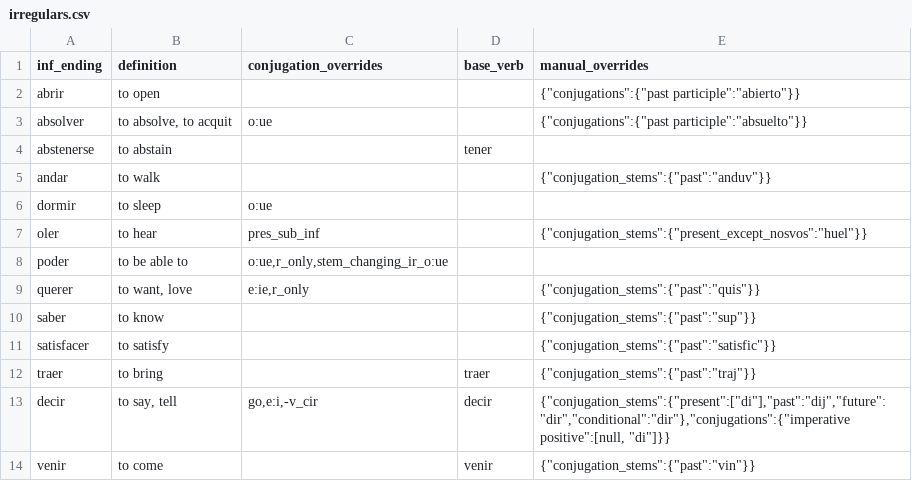
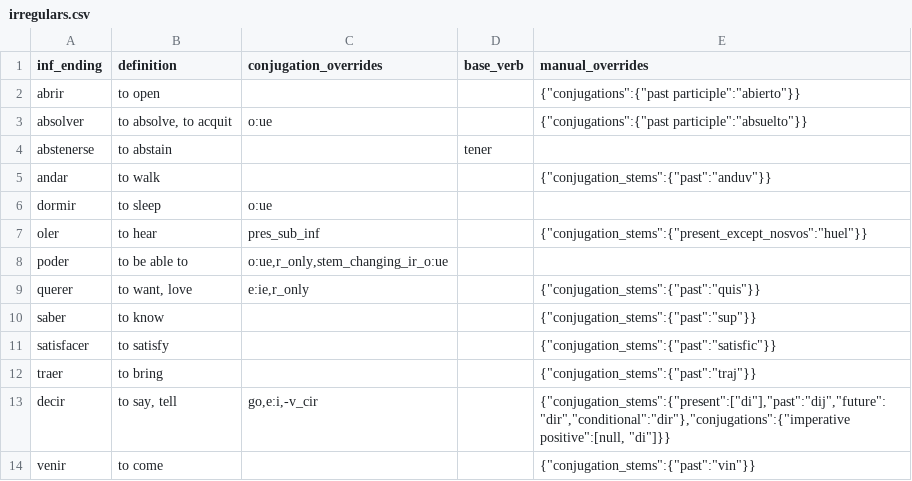
Before and after one commit to patmoore/anki-conjugate-spanish, a CSV file: conjugate_spanish/dictionaries/irregulars.csv, drawn as a sheet.

Commit message:
a verb can't have itself as a base

```diff
--- a/conjugate_spanish/dictionaries/irregulars.csv
+++ b/conjugate_spanish/dictionaries/irregulars.csv
@@ -11,4 +11,4 @@
 "satisfacer","to satisfy",,,"{""conjugation_stems"":{""past"":""satisfic""}}"
-"traer","to bring",,"traer","{""conjugation_stems"":{""past"":""traj""}}"
-"decir","to say, tell","go,e:i,-v_cir","decir","{""conjugation_stems"":{""present"":[""di""],""past"":""dij"",""future"":""dir"",""conditional"":""dir""},""conjugations"":{""imperative positive"":[null, ""di""]}}"
-"venir", "to come",,"venir","{""conjugation_stems"":{""past"":""vin""}}"
+"traer","to bring",,,"{""conjugation_stems"":{""past"":""traj""}}"
+"decir","to say, tell","go,e:i,-v_cir",,"{""conjugation_stems"":{""present"":[""di""],""past"":""dij"",""future"":""dir"",""conditional"":""dir""},""conjugations"":{""imperative positive"":[null, ""di""]}}"
+"venir", "to come",,,"{""conjugation_stems"":{""past"":""vin""}}"
```
